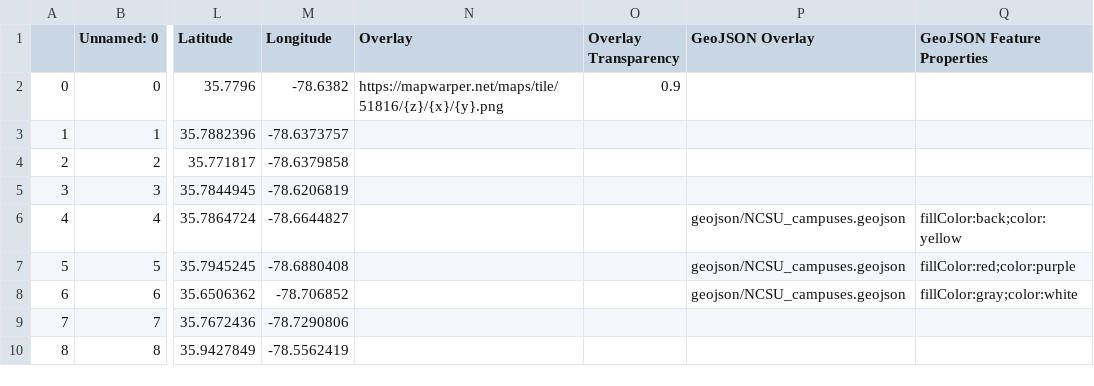
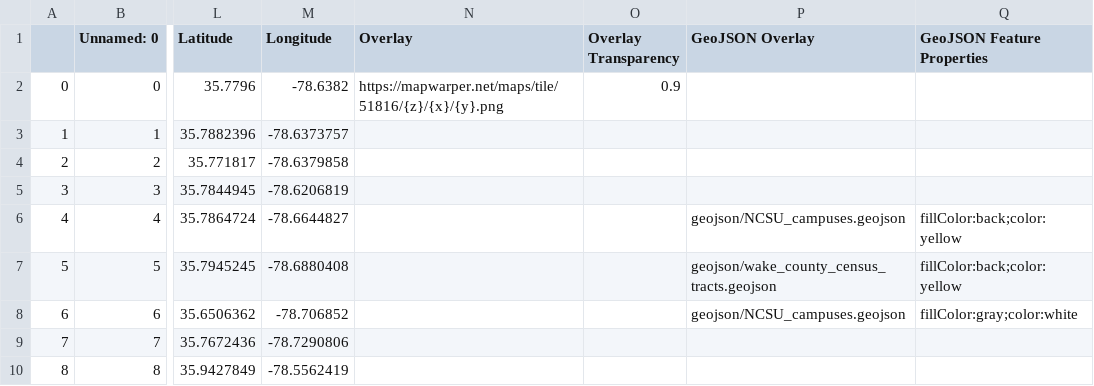
Before and after one commit to cmnottin/leaflet_storymap_2023, a CSV file: csv/Chapters.csv, drawn as a sheet; only a part is shown, gaps mark what is left out; the diff names each change by its address in the sheet, - before the commit and + after, or states it on an @@ line.

Commit message:
hopefully geojson

```diff
--- a/csv/Chapters.csv
+++ b/csv/Chapters.csv
-P7 (GeoJSON Overlay): geojson/NCSU_campuses.geojson
+P7 (GeoJSON Overlay): geojson/wake_county_census_tracts.geojson
-Q7 (GeoJSON Feature Properties): fillColor:red;color:purple
+Q7 (GeoJSON Feature Properties): fillColor:back;color:yellow
```
Also changed, not shown: 1 other file.
